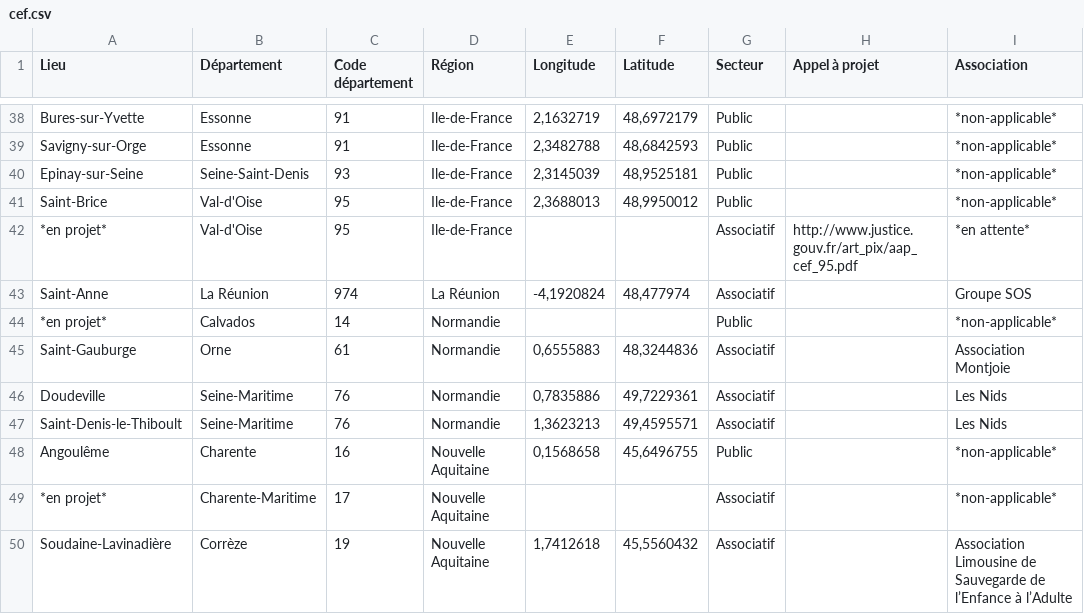
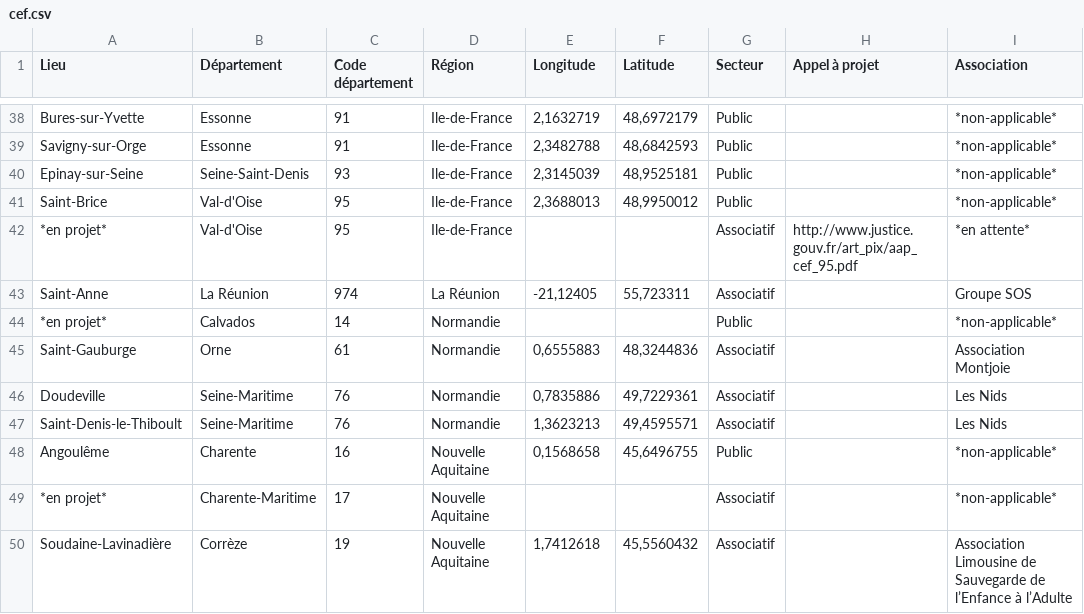
Before and after one commit to paniersalade/donnees, a CSV file: cef.csv, drawn as a sheet; only a part is shown, gaps mark what is left out; the diff names each change by its address in the sheet, - before the commit and + after, or states it on an @@ line.

Commit message:
Géoloc. La Réunion

```diff
--- a/cef.csv
+++ b/cef.csv
-E43 (Longitude): -4,1920824
+E43 (Longitude): -21,12405
-F43 (Latitude): 48,477974
+F43 (Latitude): 55,723311
```
